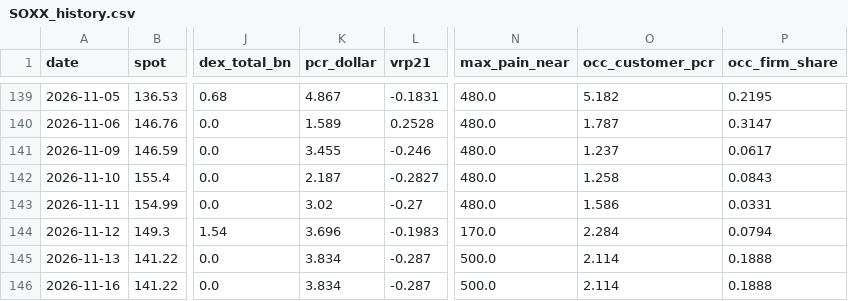
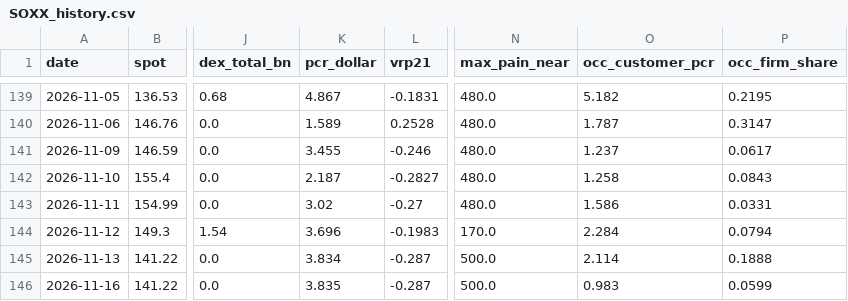
Before and after one commit to dsh0920-sys/Repository-name-options-dashboard, a CSV file: data/history/SOXX_history.csv, drawn as a sheet; only a part is shown, gaps mark what is left out; the diff names each change by its address in the sheet, - before the commit and + after, or states it on an @@ line.

```diff
--- a/data/history/SOXX_history.csv
+++ b/data/history/SOXX_history.csv
-K146 (pcr_dollar): 3.834
+K146 (pcr_dollar): 3.835
-O146 (occ_customer_pcr): 2.114
+O146 (occ_customer_pcr): 0.983
-P146 (occ_firm_share): 0.1888
+P146 (occ_firm_share): 0.0599
```
Also changed, not shown: 4 other files.
